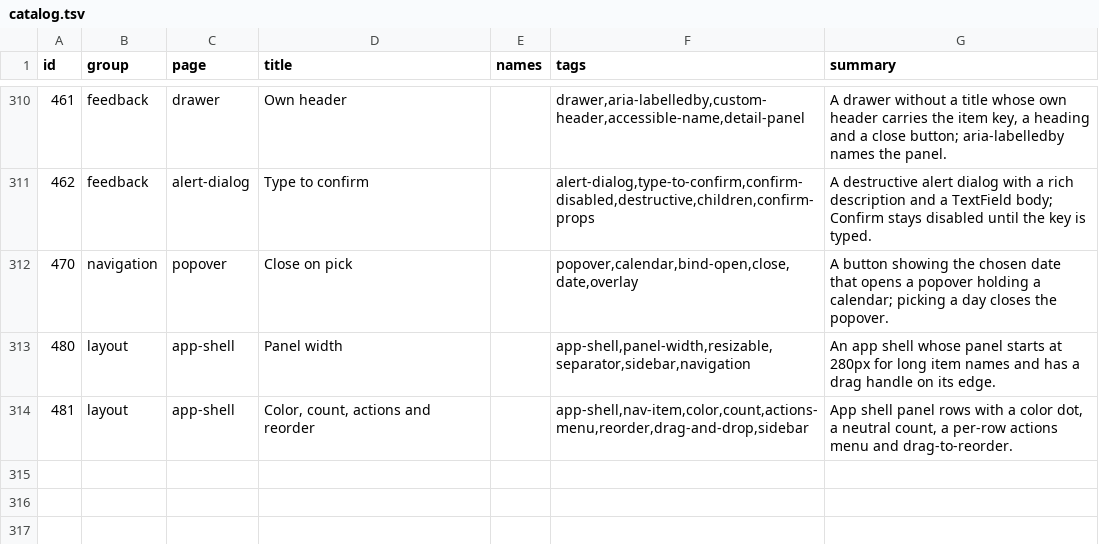
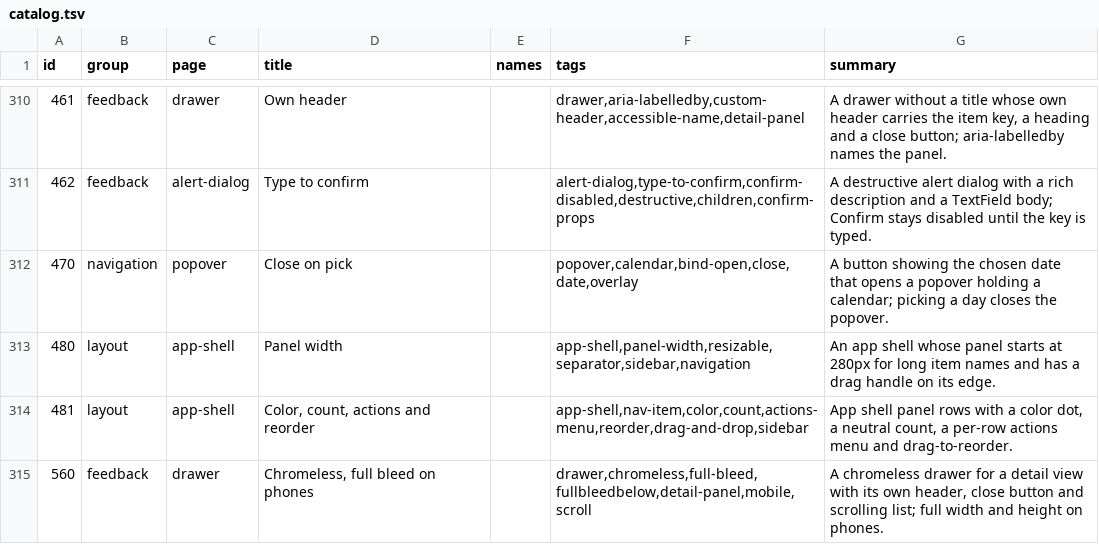
Before and after one commit to Nitjsefnie-OSC/ui, a TSV file: site/public/api/v1/en/catalog.tsv, drawn as a sheet; only a part is shown, gaps mark what is left out.

Commit message:
feat: add drawer chromeless and fullbleedbelow (#362)

```diff
--- a/site/public/api/v1/en/catalog.tsv
+++ b/site/public/api/v1/en/catalog.tsv
@@ -314 +314,2 @@ id	group	page	title	names	tags	summary
 481	layout	app-shell	Color, count, actions and reorder		app-shell,nav-item,color,count,actions-menu,reorder,drag-and-drop,sidebar	App shell panel rows with a color dot, a neutral count, a per-row actions menu and drag-to-reorder.
+560	feedback	drawer	Chromeless, full bleed on phones		drawer,chromeless,full-bleed,fullbleedbelow,detail-panel,mobile,scroll	A chromeless drawer for a detail view with its own header, close button and scrolling list; full width and height on phones.
```
Also changed, not shown: 15 other files.
